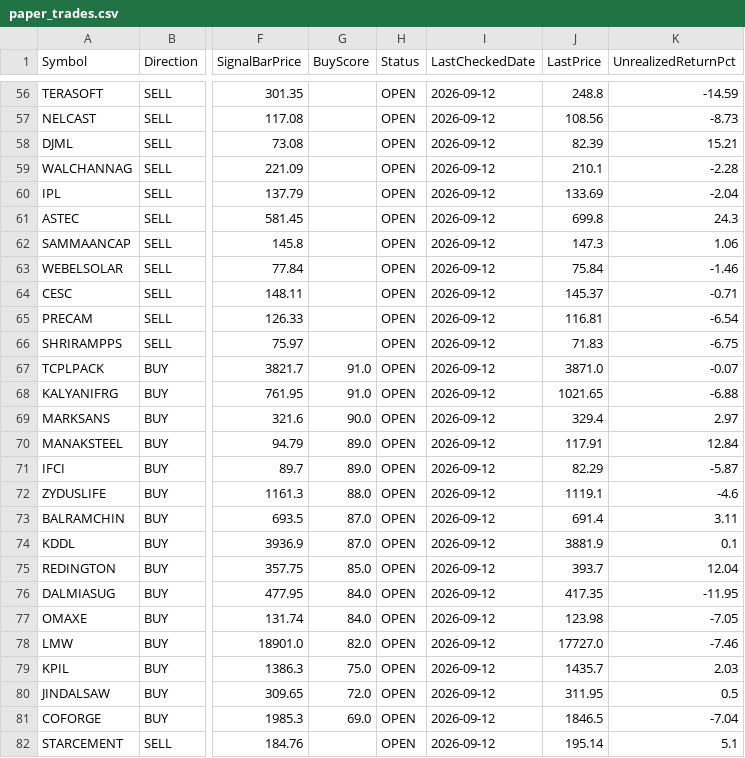
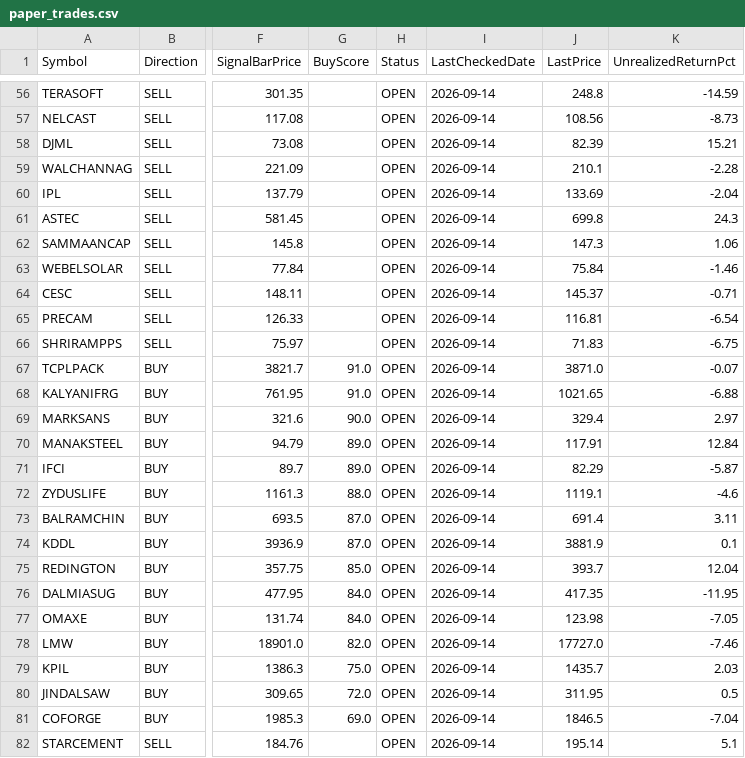
Before and after one commit to umeshkarjinni-ship-it/Stockscan, a CSV file: signals/paper_trades.csv, drawn as a sheet; only a part is shown, gaps mark what is left out; the diff covers the shown part only; the diff names each change by its address in the sheet, - before the commit and + after, or states it on an @@ line.

```diff
--- a/signals/paper_trades.csv
+++ b/signals/paper_trades.csv
-I56:I82 (LastCheckedDate): 2026-09-12
+I56:I82 (LastCheckedDate): 2026-09-14
```
Also changed, not shown: 68 edited cells elsewhere in this file, 3 other files.
